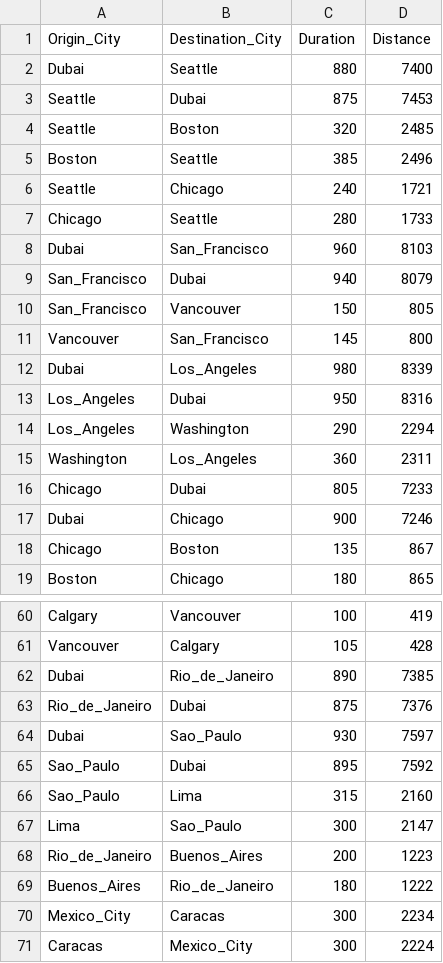
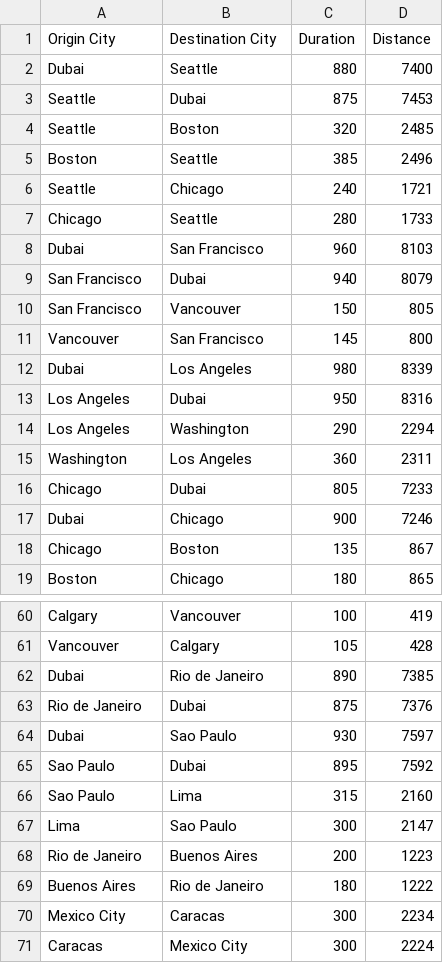
Before and after one commit to haris-hk/Data-Structure-and-Algorithms-Vol-2, a CSV file: flight_network.csv, drawn as a sheet; only a part is shown, gaps mark what is left out; the diff covers the shown part only.

```diff
--- a/flight_network.csv
+++ b/flight_network.csv
@@ -1,2 +1,2 @@
-Origin_City,Destination_City,Duration,Distance
+Origin City,Destination City,Duration,Distance
 Dubai,Seattle,880,7400
@@ -7,10 +7,10 @@ Seattle,Chicago,240,1721
 Chicago,Seattle,280,1733
-Dubai,San_Francisco,960,8103
-San_Francisco,Dubai,940,8079
-San_Francisco,Vancouver,150,805
-Vancouver,San_Francisco,145,800
-Dubai,Los_Angeles,980,8339
-Los_Angeles,Dubai,950,8316
-Los_Angeles,Washington,290,2294
-Washington,Los_Angeles,360,2311
+Dubai,San Francisco,960,8103
+San Francisco,Dubai,940,8079
+San Francisco,Vancouver,150,805
+Vancouver,San Francisco,145,800
+Dubai,Los Angeles,980,8339
+Los Angeles,Dubai,950,8316
+Los Angeles,Washington,290,2294
+Washington,Los Angeles,360,2311
 Chicago,Dubai,805,7233
@@ -61,11 +61,11 @@ Calgary,Vancouver,100,419
 Vancouver,Calgary,105,428
-Dubai,Rio_de_Janeiro,890,7385
-Rio_de_Janeiro,Dubai,875,7376
-Dubai,Sao_Paulo,930,7597
-Sao_Paulo,Dubai,895,7592
-Sao_Paulo,Lima,315,2160
-Lima,Sao_Paulo,300,2147
-Rio_de_Janeiro,Buenos_Aires,200,1223
-Buenos_Aires,Rio_de_Janeiro,180,1222
-Mexico_City,Caracas,300,2234
-Caracas,Mexico_City,300,2224
+Dubai,Rio de Janeiro,890,7385
+Rio de Janeiro,Dubai,875,7376
+Dubai,Sao Paulo,930,7597
+Sao Paulo,Dubai,895,7592
+Sao Paulo,Lima,315,2160
+Lima,Sao Paulo,300,2147
+Rio de Janeiro,Buenos Aires,200,1223
+Buenos Aires,Rio de Janeiro,180,1222
+Mexico City,Caracas,300,2234
+Caracas,Mexico City,300,2224
```
Also changed, not shown: 4 edited cells elsewhere in this file, 1 other file.
